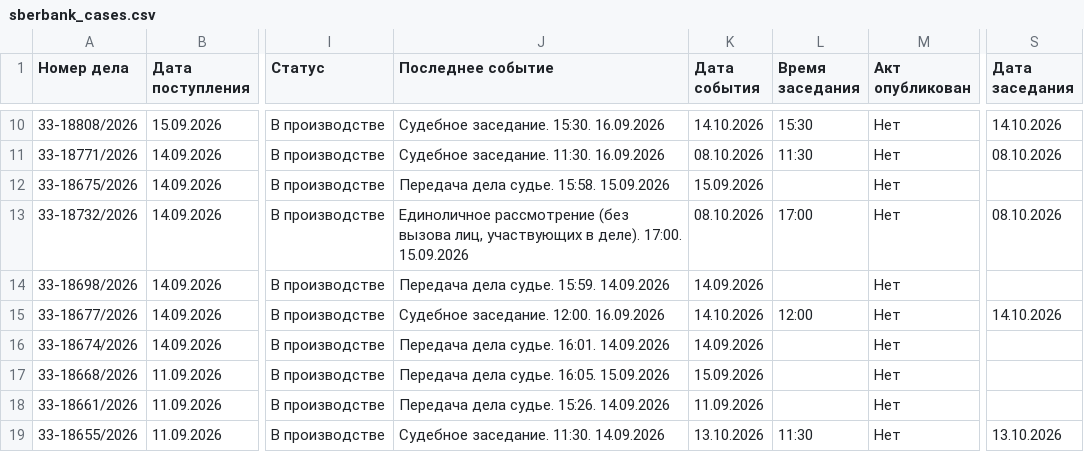
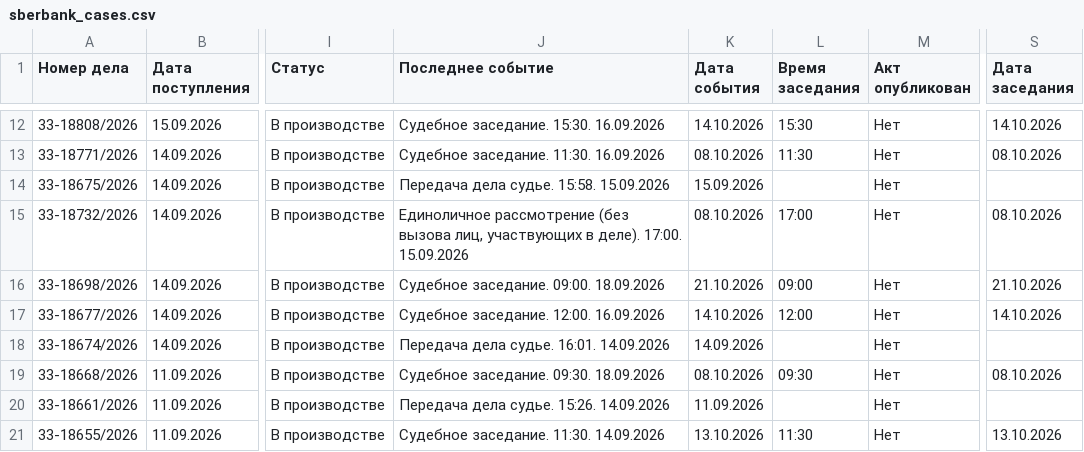
Before and after one commit to SelivanovAS/dashboard-bashkortostan, a CSV file: data/sberbank_cases.csv, drawn as a sheet; only a part is shown, gaps mark what is left out; addresses are those after the commit; the diff covers the shown part only; the diff names each change by its address in the sheet, - before the commit and + after, or states it on an @@ line.

```diff
--- a/data/sberbank_cases.csv
+++ b/data/sberbank_cases.csv
-J16 (Последнее событие): Передача дела судье. 15:59. 14.09.2026
+J16 (Последнее событие): Судебное заседание. 09:00. 18.09.2026
-K16 (Дата события): 14.09.2026
+K16 (Дата события): 21.10.2026
-L16 (Время заседания): (empty)
+L16 (Время заседания): 09:00
-S16 (Дата заседания): (empty)
+S16 (Дата заседания): 21.10.2026
-J19 (Последнее событие): Передача дела судье. 16:05. 15.09.2026
+J19 (Последнее событие): Судебное заседание. 09:30. 18.09.2026
-K19 (Дата события): 15.09.2026
+K19 (Дата события): 08.10.2026
-L19 (Время заседания): (empty)
+L19 (Время заседания): 09:30
-S19 (Дата заседания): (empty)
+S19 (Дата заседания): 08.10.2026
```
Also changed, not shown: 2 added rows and 12 edited cells elsewhere in this file, 8 other files.
